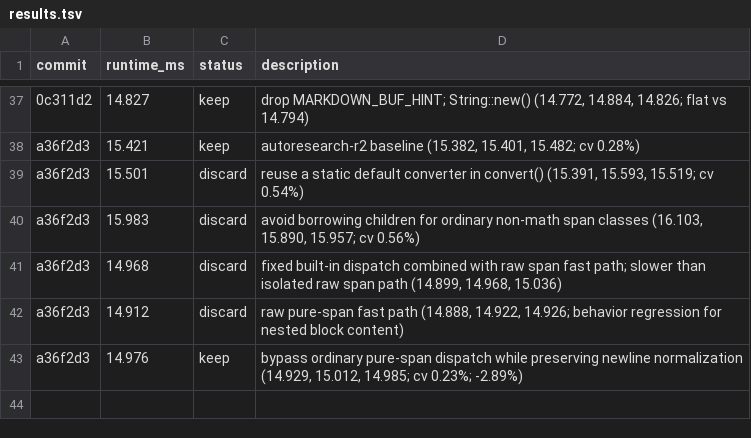
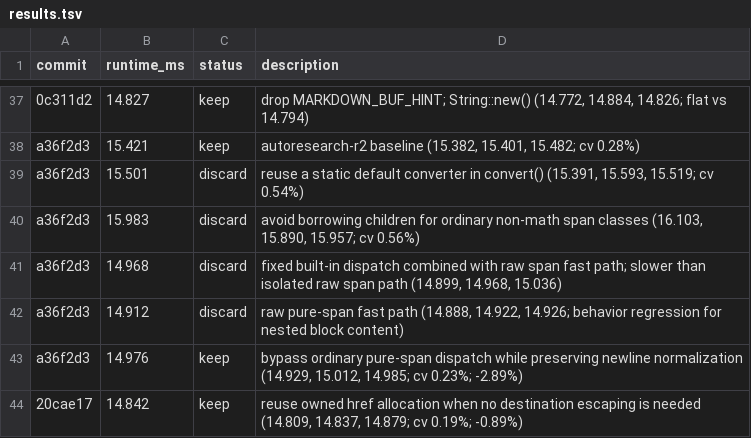
Before and after one commit to letmutex/htmd, a TSV file: benches/results.tsv, drawn as a sheet; only a part is shown, gaps mark what is left out.

Commit message:
Reuse anchor destination allocation

```diff
--- a/benches/results.tsv
+++ b/benches/results.tsv
@@ -43 +43,2 @@ a36f2d3	14.912	discard	raw pure-span fast path (14.888, 14.922, 14.926; behavior
 a36f2d3	14.976	keep	bypass ordinary pure-span dispatch while preserving newline normalization (14.929, 15.012, 14.985; cv 0.23%; -2.89%)
+20cae17	14.842	keep	reuse owned href allocation when no destination escaping is needed (14.809, 14.837, 14.879; cv 0.19%; -0.89%)
```
Also changed, not shown: 1 other file.
